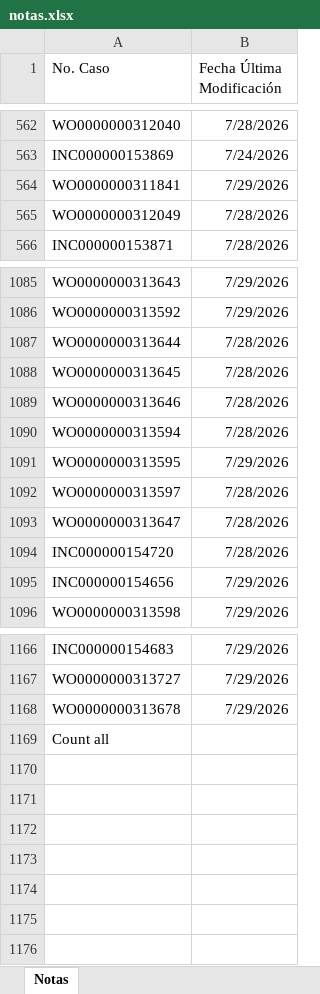
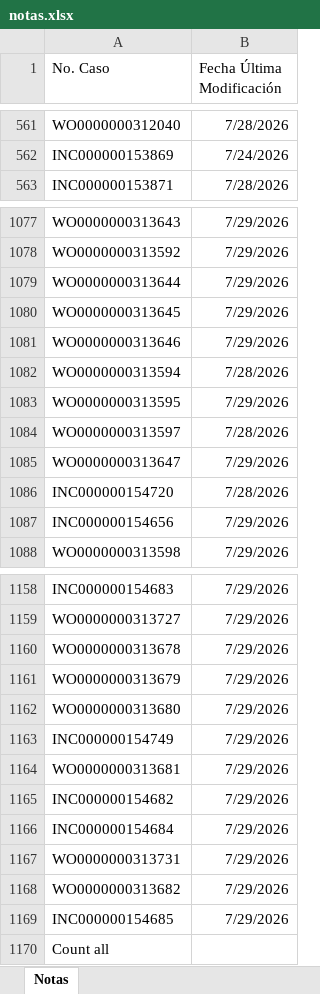
Before and after one commit to gersoncs/SPT, an Excel workbook: notas.xlsx, sheet Notas, drawn as a sheet; only a part is shown, gaps mark what is left out; values as stored, in another font and other column widths than the file's, no borders; removed rows and columns are numbered as before the commit, all else as after; the diff covers the shown part only; the diff names each change by its address in the sheet, - before the commit and + after, or states it on an @@ line.

```diff
--- a/notas.xlsx (sheet Notas)
+++ b/notas.xlsx (sheet Notas)
-row 564: WO0000000311841 | 7/29/2026
-row 565: WO0000000312049 | 7/28/2026
-B1079:B1081 (Fecha Última Modificación): 7/28/2026
+B1079:B1081 (Fecha Última Modificación): 7/29/2026
-B1085 (Fecha Última Modificación): 7/28/2026
+B1085 (Fecha Última Modificación): 7/29/2026
+row 1161: WO0000000313679 | 7/29/2026
+row 1162: WO0000000313680 | 7/29/2026
+row 1163: INC000000154749 | 7/29/2026
+row 1164: WO0000000313681 | 7/29/2026
+row 1165: INC000000154682 | 7/29/2026
+row 1166: INC000000154684 | 7/29/2026
+row 1167: WO0000000313731 | 7/29/2026
+row 1168: WO0000000313682 | 7/29/2026
+row 1169: INC000000154685 | 7/29/2026
```
Also changed, not shown: 6 removed rows and 4 edited cells elsewhere in this sheet, datos.xlsx.
